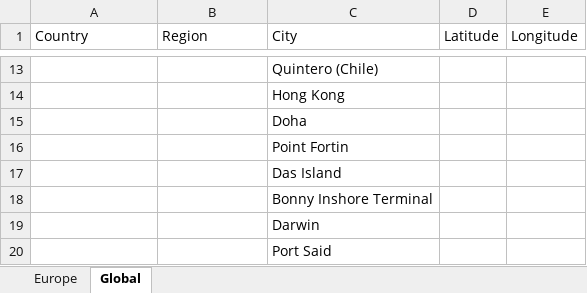
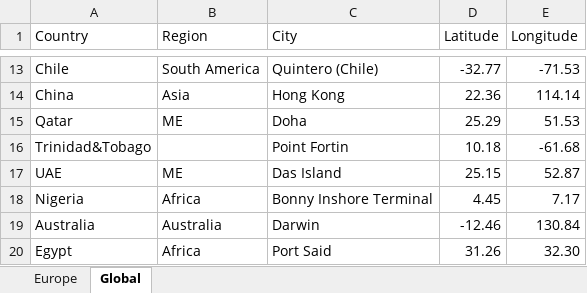
Before and after one commit to CSEI-EU/gas_infrastructure_model, an Excel workbook: 01_data/01_input_data/01_raw/01_Russian_War_Case/LNG_locations.xlsx, sheet Global, drawn as a sheet; only a part is shown, gaps mark what is left out; values as stored, in another font and other column widths than the file's, no borders; table styles not drawn; the diff covers the shown part only; the diff names each change by its address in the sheet, - before the commit and + after, or states it on an @@ line.

Commit message:
update LNG locations and add global terminals

```diff
--- a/01_data/01_input_data/01_raw/01_Russian_War_Case/LNG_locations.xlsx (sheet Global)
+++ b/01_data/01_input_data/01_raw/01_Russian_War_Case/LNG_locations.xlsx (sheet Global)
-A13 (Country): (empty)
+A13 (Country): Chile
-B13 (Region): (empty)
+B13 (Region): South America
-D13 (Latitude): (empty)
+D13 (Latitude): -32.77
-E13 (Longitude): (empty)
+E13 (Longitude): -71.53
-A14 (Country): (empty)
+A14 (Country): China
-B14 (Region): (empty)
+B14 (Region): Asia
-D14 (Latitude): (empty)
+D14 (Latitude): 22.36
-E14 (Longitude): (empty)
+E14 (Longitude): 114.14
-A15 (Country): (empty)
+A15 (Country): Qatar
-B15 (Region): (empty)
+B15 (Region): ME
-D15 (Latitude): (empty)
+D15 (Latitude): 25.29
-E15 (Longitude): (empty)
+E15 (Longitude): 51.53
-A16 (Country): (empty)
+A16 (Country): Trinidad&Tobago
-D16 (Latitude): (empty)
+D16 (Latitude): 10.18
-E16 (Longitude): (empty)
+E16 (Longitude): -61.68
-A17 (Country): (empty)
+A17 (Country): UAE
-B17 (Region): (empty)
+B17 (Region): ME
-D17 (Latitude): (empty)
+D17 (Latitude): 25.15
-E17 (Longitude): (empty)
+E17 (Longitude): 52.87
-A18 (Country): (empty)
+A18 (Country): Nigeria
-B18 (Region): (empty)
+B18 (Region): Africa
-D18 (Latitude): (empty)
+D18 (Latitude): 4.45
-E18 (Longitude): (empty)
+E18 (Longitude): 7.17
-A19 (Country): (empty)
+A19 (Country): Australia
-B19 (Region): (empty)
+B19 (Region): Australia
-D19 (Latitude): (empty)
+D19 (Latitude): -12.46
-E19 (Longitude): (empty)
+E19 (Longitude): 130.84
-A20 (Country): (empty)
+A20 (Country): Egypt
-B20 (Region): (empty)
+B20 (Region): Africa
-D20 (Latitude): (empty)
+D20 (Latitude): 31.26
-E20 (Longitude): (empty)
+E20 (Longitude): 32.30
```
Also changed, not shown: 50 edited cells elsewhere in this sheet, sheet Europe, 01_data/01_input_data/02_processed/Gas_Import_Russian_Invasion.xlsx.
